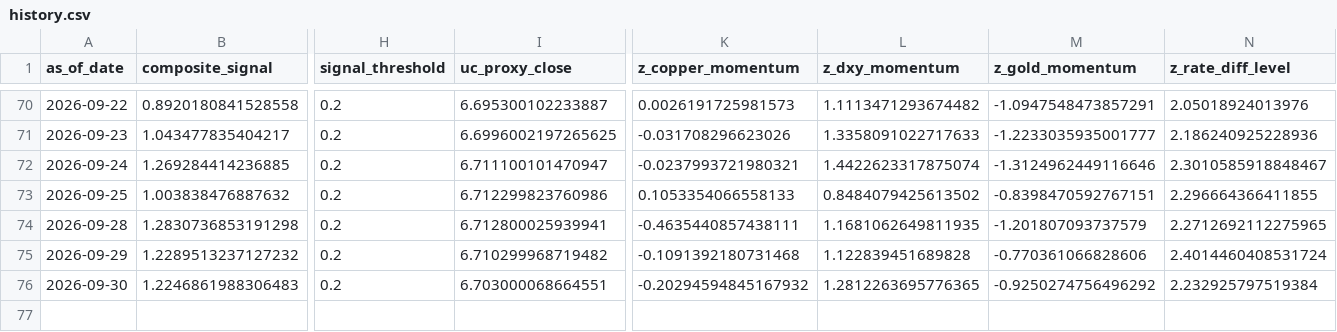
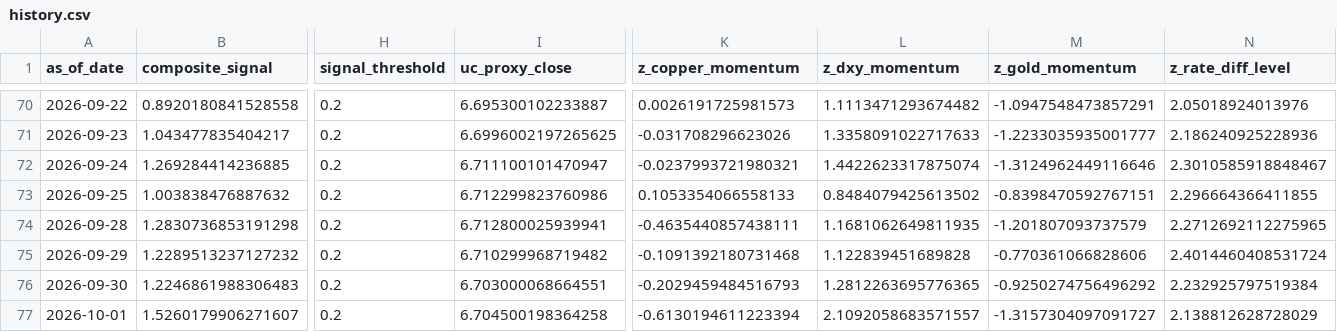
Before and after one commit to Allanli1011/uc-trading, a CSV file: signals/history.csv, drawn as a sheet; only a part is shown, gaps mark what is left out; rows hold the shown columns only; the diff names each change by its address in the sheet, - before the commit and + after, or states it on an @@ line.

```diff
--- a/signals/history.csv
+++ b/signals/history.csv
-K76 (z_copper_momentum): -0.20294594845167932
+K76 (z_copper_momentum): -0.2029459484516793
+row 77: 2026-10-01 | 1.5260179906271607 | 0.2 | 6.704500198364258 | -0.6130194611223394 | 2.1092058683571557 | -1.3157304097091727 | 2.138812628728029
```
Also changed, not shown: signals/paper_pnl.csv, 4 other files.
